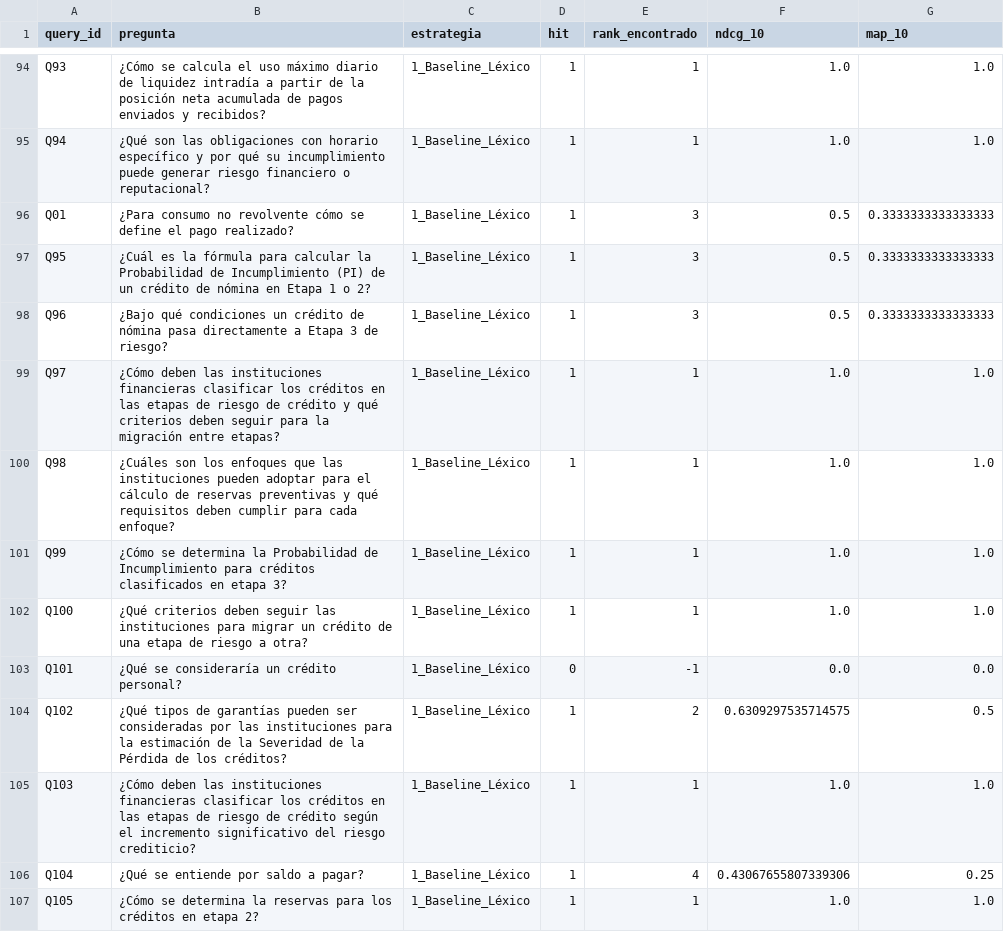
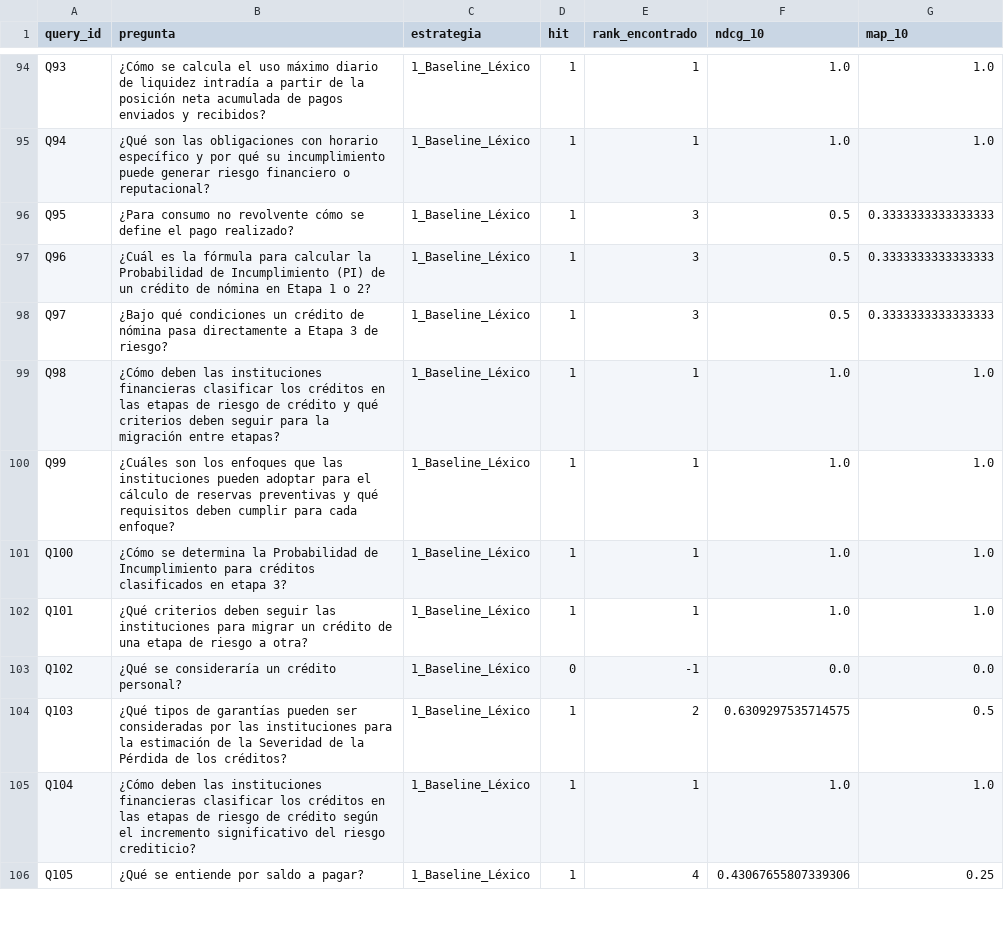
Before and after one commit to alexandro-mayoral-teran/proyecto_disf_npl, a CSV file: data/03_output/evaluaciones/oficiales/run_local/resultados_llm_judge_1_Baseline_Léxico_20260530_114907.csv, drawn as a sheet; only a part is shown, gaps mark what is left out; the diff covers the shown part only.

```diff
--- a/data/03_output/evaluaciones/oficiales/run_local/resultados_llm_judge_1_Baseline_Léxico_20260530_114907.csv
+++ b/data/03_output/evaluaciones/oficiales/run_local/resultados_llm_judge_1_Baseline_Léxico_20260530_114907.csv
@@ -95,13 +95,12 @@ Q93,¿Cómo se calcula el uso máximo diario de liquidez intradía a partir de l
 Q94,¿Qué son las obligaciones con horario específico y por qué su incumplimiento puede generar riesgo financiero o reputacional?,1_Baseline_Léxico,1,1,1.0,1.0
-Q01,¿Para consumo no revolvente cómo se define el pago realizado?,1_Baseline_Léxico,1,3,0.5,0.3333333333333333
-Q95,¿Cuál es la fórmula para calcular la Probabilidad de Incumplimiento (PI) de un crédito de nómina en Etapa 1 o 2?,1_Baseline_Léxico,1,3,0.5,0.3333333333333333
-Q96,¿Bajo qué condiciones un crédito de nómina pasa directamente a Etapa 3 de riesgo?,1_Baseline_Léxico,1,3,0.5,0.3333333333333333
-Q97,¿Cómo deben las instituciones financieras clasificar los créditos en las etapas de riesgo de crédito y qué criterios deben seguir para la migración entre etapas?,1_Baseline_Léxico,1,1,1.0,1.0
-Q98,¿Cuáles son los enfoques que las instituciones pueden adoptar para el cálculo de reservas preventivas y qué requisitos deben cumplir para cada enfoque?,1_Baseline_Léxico,1,1,1.0,1.0
-Q99,¿Cómo se determina la Probabilidad de Incumplimiento para créditos clasificados en etapa 3?,1_Baseline_Léxico,1,1,1.0,1.0
-Q100,¿Qué criterios deben seguir las instituciones para migrar un crédito de una etapa de riesgo a otra?,1_Baseline_Léxico,1,1,1.0,1.0
-Q101,¿Qué se consideraría un crédito personal?,1_Baseline_Léxico,0,-1,0.0,0.0
-Q102,¿Qué tipos de garantías pueden ser consideradas por las instituciones para la estimación de la Severidad de la Pérdida de los créditos?,1_Baseline_Léxico,1,2,0.6309297535714575,0.5
-Q103,¿Cómo deben las instituciones financieras clasificar los créditos en las etapas de riesgo de crédito según el incremento significativo del riesgo crediticio?,1_Baseline_Léxico,1,1,1.0,1.0
-Q104,¿Qué se entiende por saldo a pagar?,1_Baseline_Léxico,1,4,0.43067655807339306,0.25
-Q105,¿Cómo se determina la reservas para los créditos en etapa 2?,1_Baseline_Léxico,1,1,1.0,1.0
+Q95,¿Para consumo no revolvente cómo se define el pago realizado?,1_Baseline_Léxico,1,3,0.5,0.3333333333333333
+Q96,¿Cuál es la fórmula para calcular la Probabilidad de Incumplimiento (PI) de un crédito de nómina en Etapa 1 o 2?,1_Baseline_Léxico,1,3,0.5,0.3333333333333333
+Q97,¿Bajo qué condiciones un crédito de nómina pasa directamente a Etapa 3 de riesgo?,1_Baseline_Léxico,1,3,0.5,0.3333333333333333
+Q98,¿Cómo deben las instituciones financieras clasificar los créditos en las etapas de riesgo de crédito y qué criterios deben seguir para la migración entre etapas?,1_Baseline_Léxico,1,1,1.0,1.0
+Q99,¿Cuáles son los enfoques que las instituciones pueden adoptar para el cálculo de reservas preventivas y qué requisitos deben cumplir para cada enfoque?,1_Baseline_Léxico,1,1,1.0,1.0
+Q100,¿Cómo se determina la Probabilidad de Incumplimiento para créditos clasificados en etapa 3?,1_Baseline_Léxico,1,1,1.0,1.0
+Q101,¿Qué criterios deben seguir las instituciones para migrar un crédito de una etapa de riesgo a otra?,1_Baseline_Léxico,1,1,1.0,1.0
+Q102,¿Qué se consideraría un crédito personal?,1_Baseline_Léxico,0,-1,0.0,0.0
+Q103,¿Qué tipos de garantías pueden ser consideradas por las instituciones para la estimación de la Severidad de la Pérdida de los créditos?,1_Baseline_Léxico,1,2,0.6309297535714575,0.5
+Q104,¿Cómo deben las instituciones financieras clasificar los créditos en las etapas de riesgo de crédito según el incremento significativo del riesgo crediticio?,1_Baseline_Léxico,1,1,1.0,1.0
+Q105,¿Qué se entiende por saldo a pagar?,1_Baseline_Léxico,1,4,0.43067655807339306,0.25
```
Also changed, not shown: 1 added row and 6 edited cells elsewhere in this file, data/03_output/evaluaciones/oficiales/run_local/analisis_errores_desagregados_Hibrido_Extraccion_Completa_20260530_114907.csv, data/03_output/evaluaciones/oficiales/run_local/contaminacion_ciega_BlindTest_llama3.1-8b_20260530_114907.csv, 47 other files.
